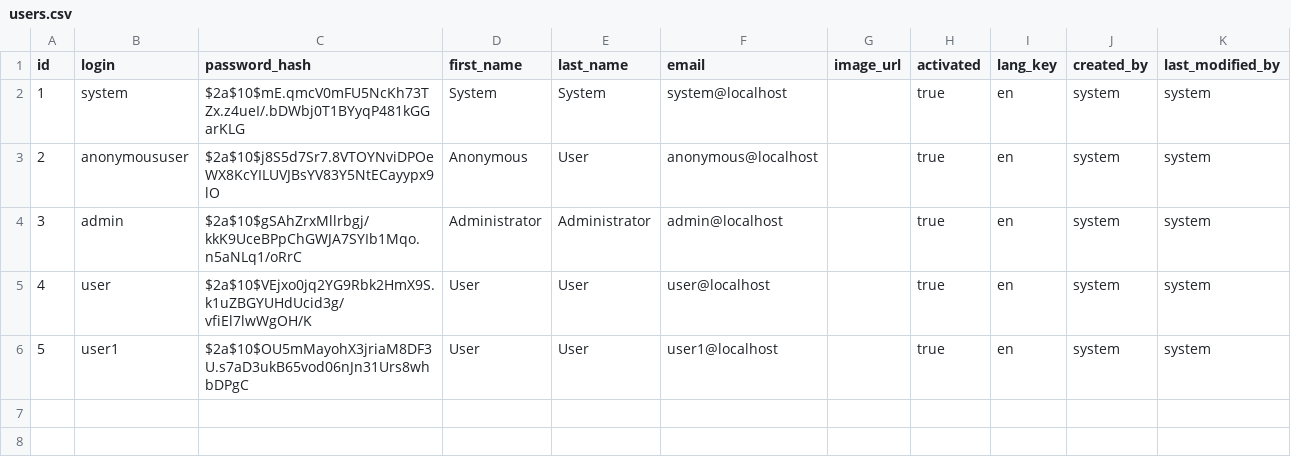
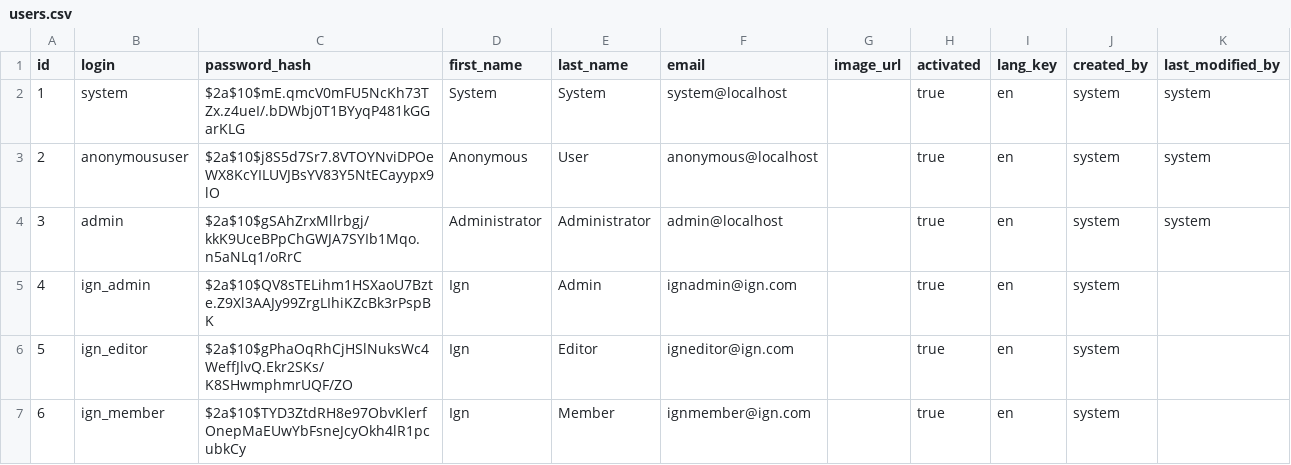
Before and after one commit to IAAA-Lab/pid-ms, a CSV file: src/main/resources/config/liquibase/users.csv, drawn as a sheet.

Commit message:
Add 3 user with one role each one

```diff
--- a/src/main/resources/config/liquibase/users.csv
+++ b/src/main/resources/config/liquibase/users.csv
@@ -4,3 +4,4 @@ id;login;password_hash;first_name;last_name;email;image_url;activated;lang_key;c
 3;admin;$2a$10$gSAhZrxMllrbgj/kkK9UceBPpChGWJA7SYIb1Mqo.n5aNLq1/oRrC;Administrator;Administrator;admin@localhost;;true;en;system;system
-4;user;$2a$10$VEjxo0jq2YG9Rbk2HmX9S.k1uZBGYUHdUcid3g/vfiEl7lwWgOH/K;User;User;user@localhost;;true;en;system;system
-5;user1;$2a$10$OU5mMayohX3jriaM8DF3U.s7aD3ukB65vod06nJn31Urs8whbDPgC;User;User;user1@localhost;;true;en;system;system
+4;ign_admin;$2a$10$QV8sTELihm1HSXaoU7Bzte.Z9Xl3AAJy99ZrgLIhiKZcBk3rPspBK;Ign;Admin;ignadmin@ign.com;;true;en;system
+5;ign_editor;$2a$10$gPhaOqRhCjHSlNuksWc4WeffJlvQ.Ekr2SKs/K8SHwmphmrUQF/ZO;Ign;Editor;igneditor@ign.com;;true;en;system
+6;ign_member;$2a$10$TYD3ZtdRH8e97ObvKlerfOnepMaEUwYbFsneJcyOkh4lR1pcubkCy;Ign;Member;ignmember@ign.com;;true;en;system
```
Also changed, not shown: 3 other files.
